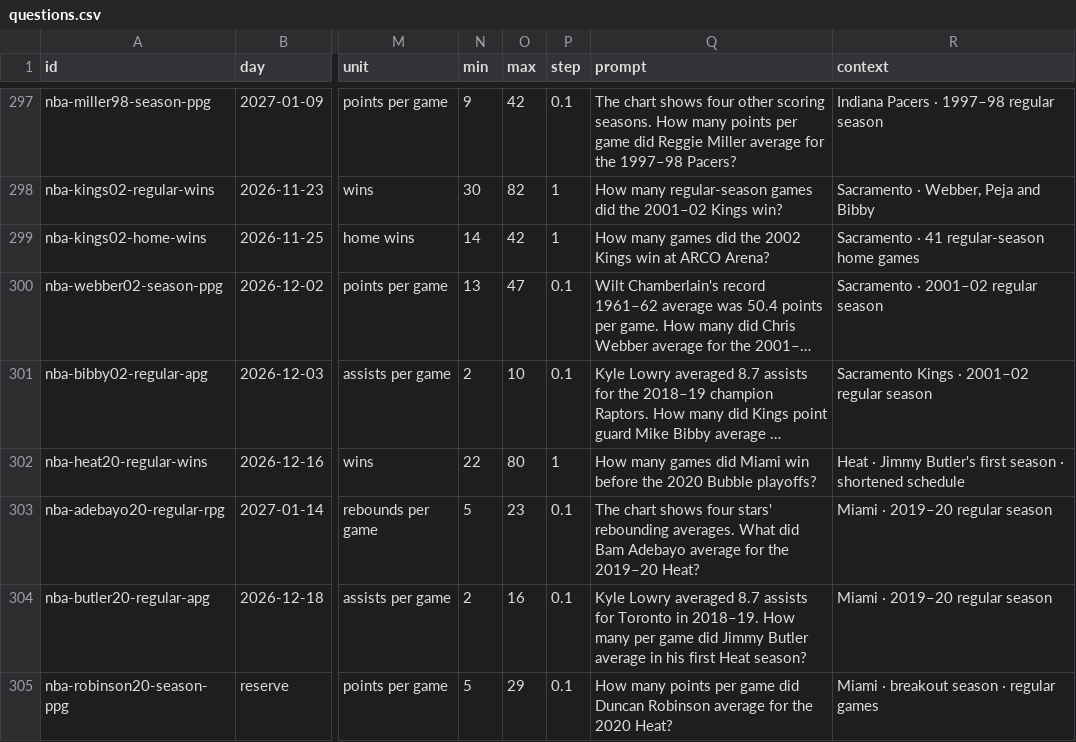
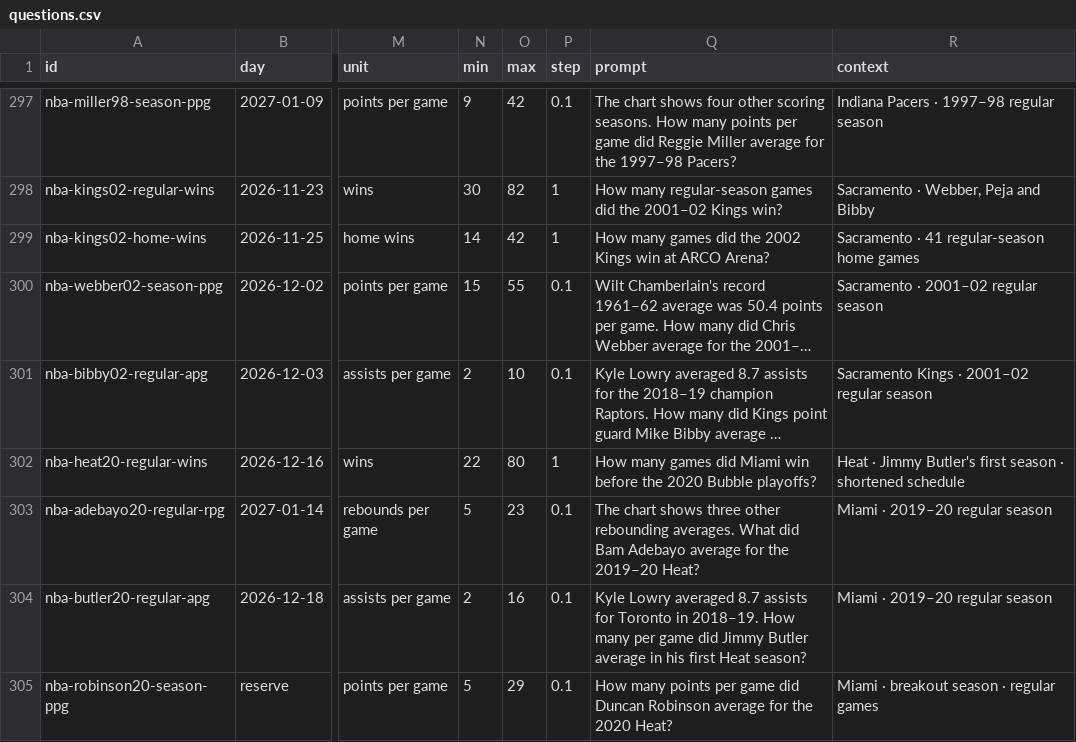
Before and after one commit to Atiyk/Stat-Window, a CSV file: docs/nba/questions.csv, drawn as a sheet; only a part is shown, gaps mark what is left out; long unchanged cells end in …; the diff covers the shown part only; the diff names each change by its address in the sheet, - before the commit and + after, or states it on an @@ line.

```diff
--- a/docs/nba/questions.csv
+++ b/docs/nba/questions.csv
-N300 (min): 13
+N300 (min): 15
-O300 (max): 47
+O300 (max): 55
-Q303 (prompt): …chart shows four stars' rebounding averages.…
+Q303 (prompt): …chart shows three other rebounding averages.…
```
Also changed, not shown: 33 edited cells elsewhere in this file, 42 other files.
